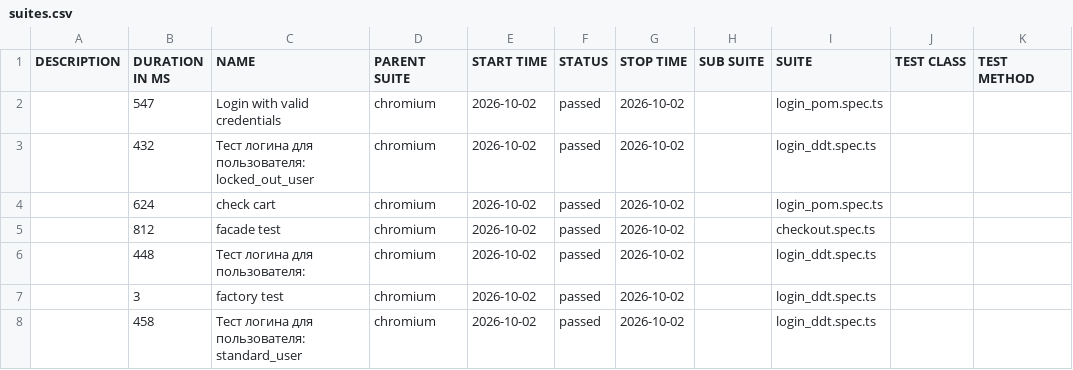
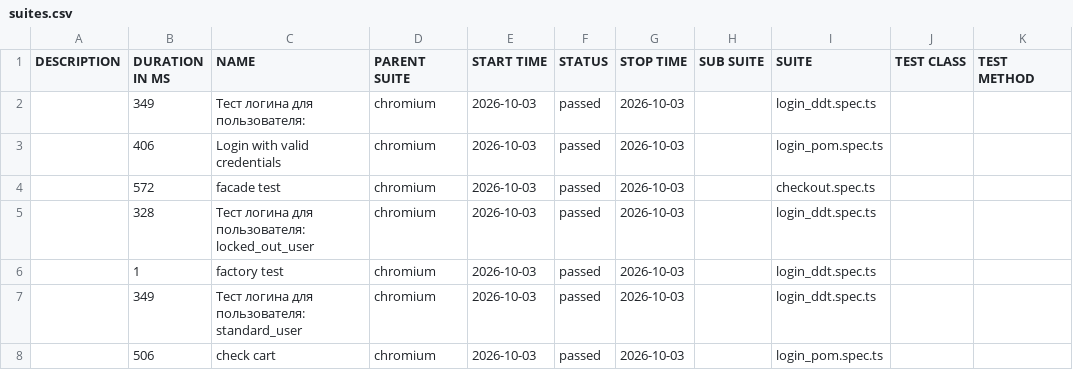
Before and after one commit to McRonnic/playwright-practice, a CSV file: data/suites.csv, drawn as a sheet.

```diff
--- a/data/suites.csv
+++ b/data/suites.csv
@@ -1,8 +1,8 @@
 "DESCRIPTION","DURATION IN MS","NAME","PARENT SUITE","START TIME","STATUS","STOP TIME","SUB SUITE","SUITE","TEST CLASS","TEST METHOD"
-"","547","Login with valid credentials","chromium","2026-10-02","passed","2026-10-02","","login_pom.spec.ts","",""
-"","432","Тест логина для пользователя: locked_out_user","chromium","2026-10-02","passed","2026-10-02","","login_ddt.spec.ts","",""
-"","624","check cart","chromium","2026-10-02","passed","2026-10-02","","login_pom.spec.ts","",""
-"","812","facade test","chromium","2026-10-02","passed","2026-10-02","","checkout.spec.ts","",""
-"","448","Тест логина для пользователя:","chromium","2026-10-02","passed","2026-10-02","","login_ddt.spec.ts","",""
-"","3","factory test","chromium","2026-10-02","passed","2026-10-02","","login_ddt.spec.ts","",""
-"","458","Тест логина для пользователя: standard_user","chromium","2026-10-02","passed","2026-10-02","","login_ddt.spec.ts","",""
+"","349","Тест логина для пользователя:","chromium","2026-10-03","passed","2026-10-03","","login_ddt.spec.ts","",""
+"","406","Login with valid credentials","chromium","2026-10-03","passed","2026-10-03","","login_pom.spec.ts","",""
+"","572","facade test","chromium","2026-10-03","passed","2026-10-03","","checkout.spec.ts","",""
+"","328","Тест логина для пользователя: locked_out_user","chromium","2026-10-03","passed","2026-10-03","","login_ddt.spec.ts","",""
+"","1","factory test","chromium","2026-10-03","passed","2026-10-03","","login_ddt.spec.ts","",""
+"","349","Тест логина для пользователя: standard_user","chromium","2026-10-03","passed","2026-10-03","","login_ddt.spec.ts","",""
+"","506","check cart","chromium","2026-10-03","passed","2026-10-03","","login_pom.spec.ts","",""
```
Also changed, not shown: 46 other files.
